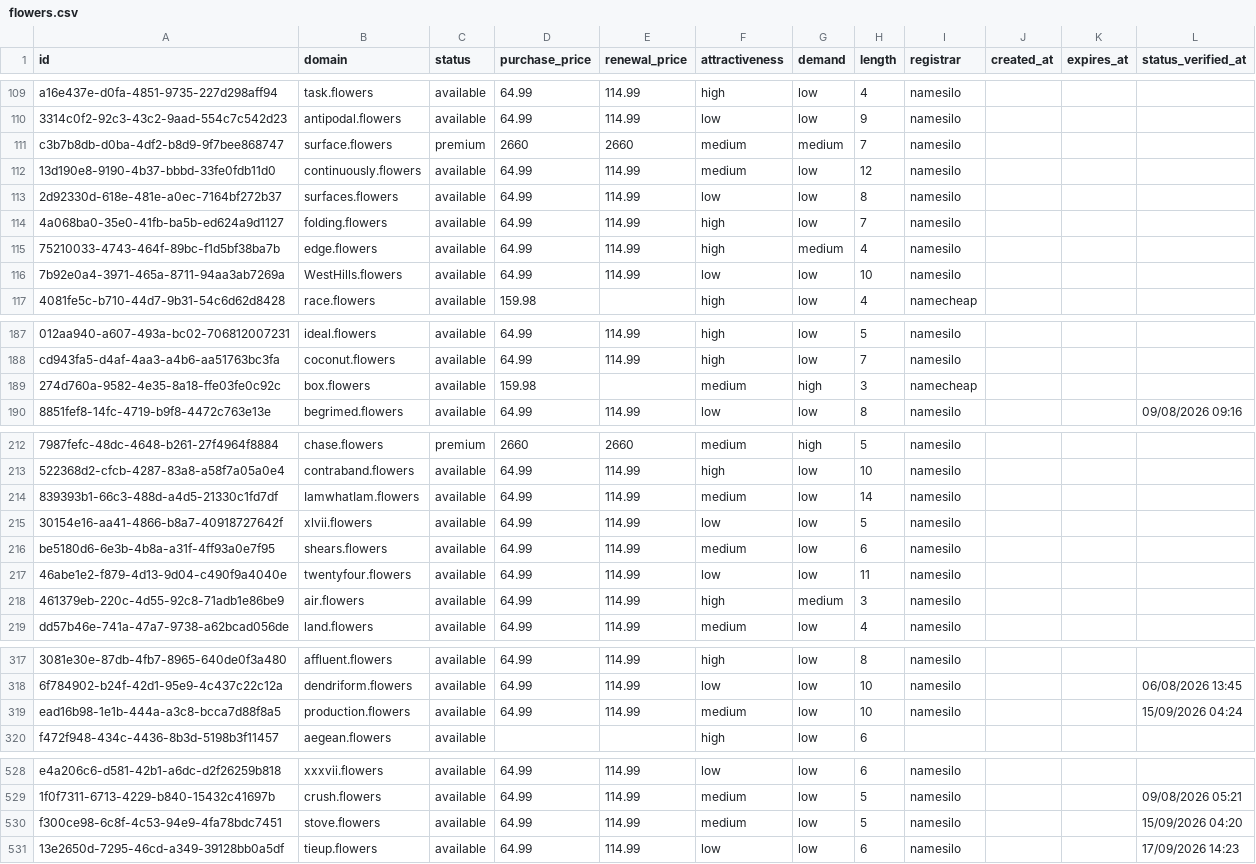
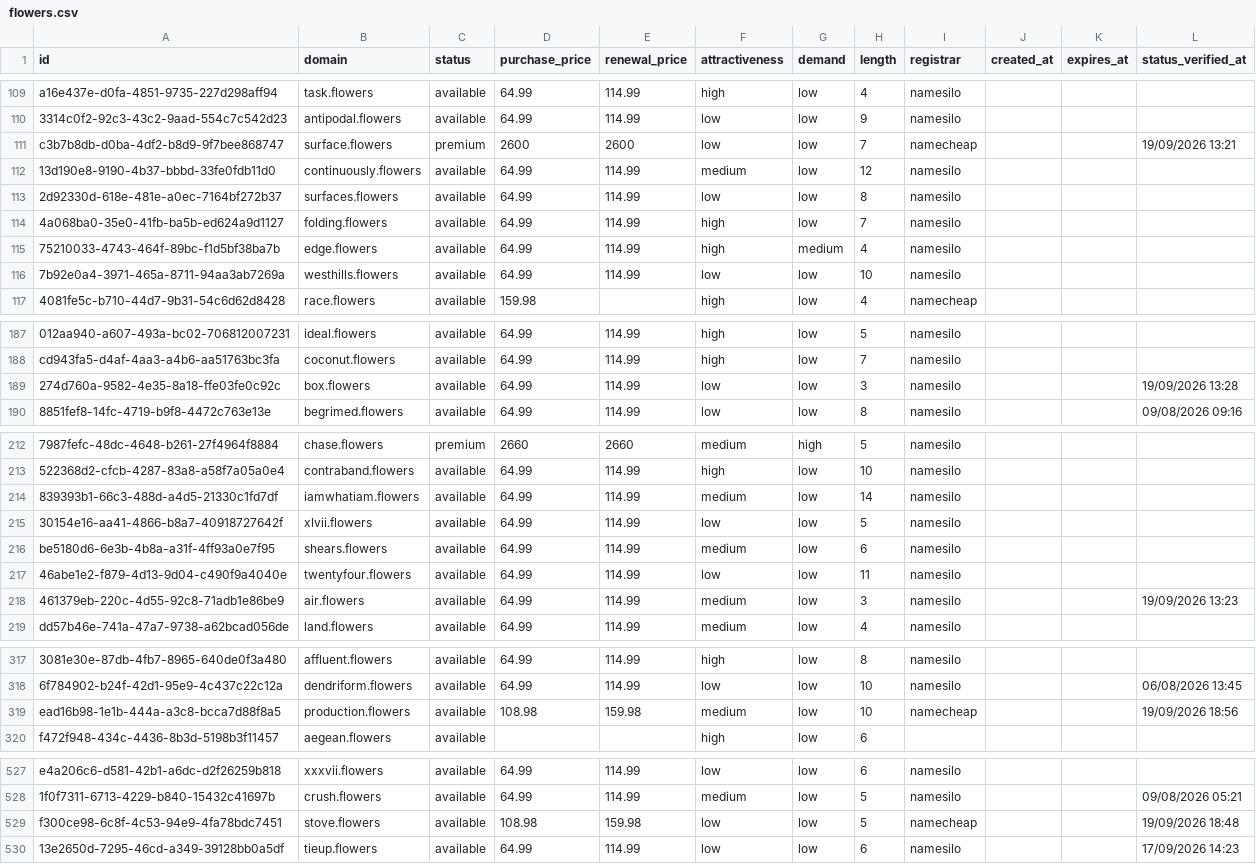
Before and after one commit to UniqueDomains/flowers-oneword-domains, a CSV file: flowers.csv, drawn as a sheet; only a part is shown, gaps mark what is left out; addresses are those after the commit; the diff covers the shown part only; the diff names each change by its address in the sheet, - before the commit and + after, or states it on an @@ line.

Commit message:
Domains update

```diff
--- a/flowers.csv
+++ b/flowers.csv
-D111 (purchase_price): 2660
+D111 (purchase_price): 2600
-E111 (renewal_price): 2660
+E111 (renewal_price): 2600
-F111 (attractiveness): medium
+F111 (attractiveness): low
-G111 (demand): medium
+G111 (demand): low
-I111 (registrar): namesilo
+I111 (registrar): namecheap
-L111 (status_verified_at): (empty)
+L111 (status_verified_at): 19/09/2026 13:21
-B116 (domain): WestHills.flowers
+B116 (domain): westhills.flowers
-D189 (purchase_price): 159.98
+D189 (purchase_price): 64.99
-E189 (renewal_price): (empty)
+E189 (renewal_price): 114.99
-F189 (attractiveness): medium
+F189 (attractiveness): low
-G189 (demand): high
+G189 (demand): low
-I189 (registrar): namecheap
+I189 (registrar): namesilo
-L189 (status_verified_at): (empty)
+L189 (status_verified_at): 19/09/2026 13:28
-B214 (domain): IamwhatIam.flowers
+B214 (domain): iamwhatiam.flowers
-F218 (attractiveness): high
+F218 (attractiveness): medium
-G218 (demand): medium
+G218 (demand): low
-L218 (status_verified_at): (empty)
+L218 (status_verified_at): 19/09/2026 13:23
-D319 (purchase_price): 64.99
+D319 (purchase_price): 108.98
-E319 (renewal_price): 114.99
+E319 (renewal_price): 159.98
-I319 (registrar): namesilo
+I319 (registrar): namecheap
-L319 (status_verified_at): 15/09/2026 04:24
+L319 (status_verified_at): 19/09/2026 18:56
-D529 (purchase_price): 64.99
+D529 (purchase_price): 108.98
-E529 (renewal_price): 114.99
+E529 (renewal_price): 159.98
-F529 (attractiveness): medium
+F529 (attractiveness): low
-I529 (registrar): namesilo
+I529 (registrar): namecheap
-L529 (status_verified_at): 15/09/2026 04:20
+L529 (status_verified_at): 19/09/2026 18:48
```
Also changed, not shown: 1 added row, 1 removed row and 63 edited cells elsewhere in this file, 4 other files.
